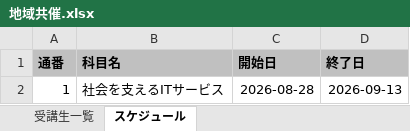
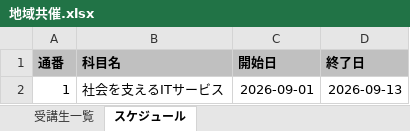
Before and after one commit to nishida2073/project_management, an Excel workbook: tool/kintone-aggregator/clients/地域共催.xlsx, sheet スケジュール, drawn as a sheet; values as stored, in another font and other column widths than the file's, no borders; the diff names each change by its address in the sheet, - before the commit and + after, or states it on an @@ line.

```diff
--- a/tool/kintone-aggregator/clients/地域共催.xlsx (sheet スケジュール)
+++ b/tool/kintone-aggregator/clients/地域共催.xlsx (sheet スケジュール)
-C2 (開始日): 2026-08-28
+C2 (開始日): 2026-09-01
```
Also changed, not shown: 13 other files.
